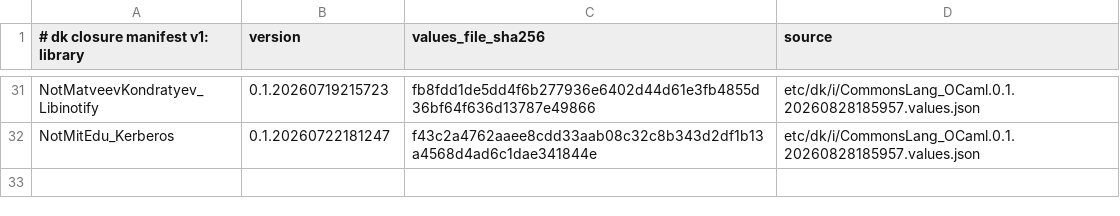
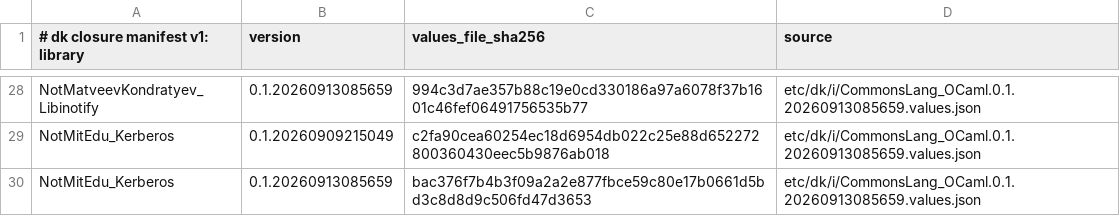
Before and after one commit to jonahbeckford/ocamlearlybird, a TSV file: etc/dk/i/dk-closure-manifest.tsv, drawn as a sheet; only a part is shown, gaps mark what is left out; addresses are those after the commit; the diff covers the shown part only; the diff names each change by its address in the sheet, - before the commit and + after, or states it on an @@ line.

```diff
--- a/etc/dk/i/dk-closure-manifest.tsv
+++ b/etc/dk/i/dk-closure-manifest.tsv
-B28 (version): 0.1.20260719215723
+B28 (version): 0.1.20260913085659
-C28 (values_file_sha256): fb8fdd1de5dd4f6b277936e6402d44d61e3fb4855d36bf64f636d13787e49866
+C28 (values_file_sha256): 994c3d7ae357b88c19e0cd330186a97a6078f37b1601c46fef06491756535b77
-D28:D29 (source): etc/dk/i/CommonsLang_OCaml.0.1.20260828185957.values.json
+D28:D29 (source): etc/dk/i/CommonsLang_OCaml.0.1.20260913085659.values.json
-B29 (version): 0.1.20260722181247
+B29 (version): 0.1.20260909215049
-C29 (values_file_sha256): f43c2a4762aaee8cdd33aab08c32c8b343d2df1b13a4568d4ad6c1dae341844e
+C29 (values_file_sha256): c2fa90cea60254ec18d6954db022c25e88d652272800360430eec5b9876ab018
+row 30: NotMitEdu_Kerberos | 0.1.20260913085659 | bac376f7b4b3f09a2a2e877fbce59c80e17b0661d5bd3c8d8d9c506fd47d3653 | etc/dk/i/CommonsLang_OCaml.0.1.20260913085659.values.json
```
Also changed, not shown: 16 added rows, 19 removed rows and 9 edited cells elsewhere in this file, 9 other files.
